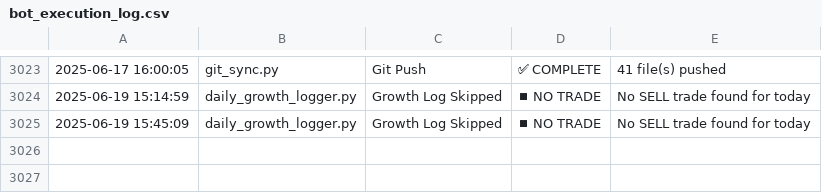
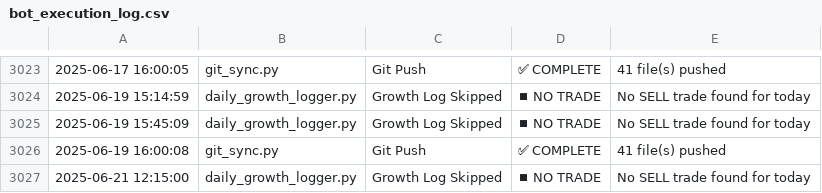
Before and after one commit to naveenstar3/Dhanbot_Trading, a CSV file: dhan_autotrader/bot_execution_log.csv, drawn as a sheet; only a part is shown, gaps mark what is left out; the diff names each change by its address in the sheet, - before the commit and + after, or states it on an @@ line.

Commit message:
✪ Auto push: *.csv, *.py @ 2025-06-21 12:14

```diff
--- a/dhan_autotrader/bot_execution_log.csv
+++ b/dhan_autotrader/bot_execution_log.csv
+row 3026: 2025-06-19 16:00:08 | git_sync.py | Git Push | ✅ COMPLETE | 41 file(s) pushed
+row 3027: 2025-06-21 12:15:00 | daily_growth_logger.py | Growth Log Skipped | ⏹ NO TRADE | No SELL trade found for today
```
